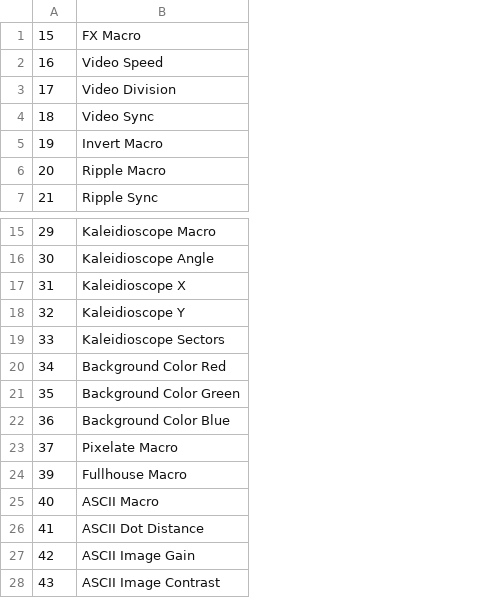
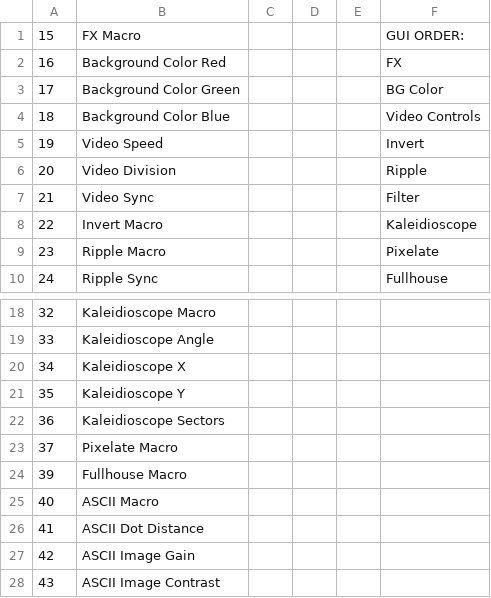
Before and after one commit to ebbnflow98/ClipConductor, a CSV file: readMe Resources/FX Table.csv, drawn as a sheet; only a part is shown, gaps mark what is left out; addresses are those after the commit; the diff names each change by its address in the sheet, - before the commit and + after, or states it on an @@ line.

Commit message:
enabled gui bug, fixed order of fx, changed font

```diff
--- a/readMe Resources/FX Table.csv
+++ b/readMe Resources/FX Table.csv
+column C, empty
+column D, empty
+column E, empty
+column F, row 1: GUI ORDER:; rows 5-10: Invert | Ripple | Filter | Kaleidioscope | Pixelate | Fullhouse
@@ row 20 moved to row 2: 16 @@
@@ row 21 moved to row 3: 17 @@
@@ row 22 moved to row 4: 18 @@
@@ column A renumbered between rows 5 and 22 @@
```
Also changed, not shown: 39 other files.
